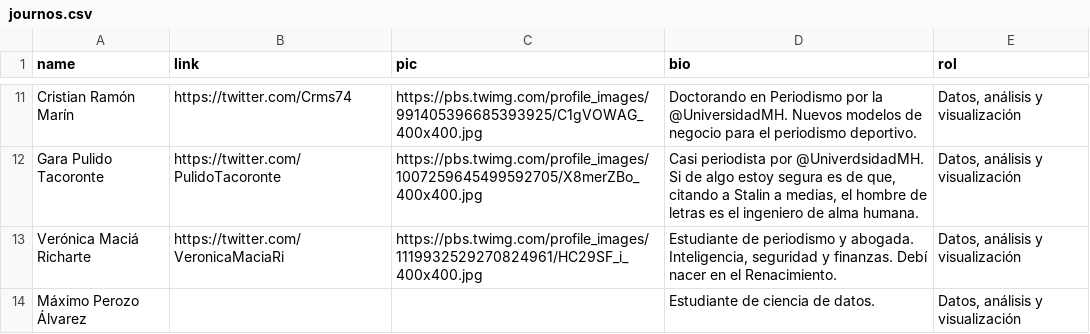
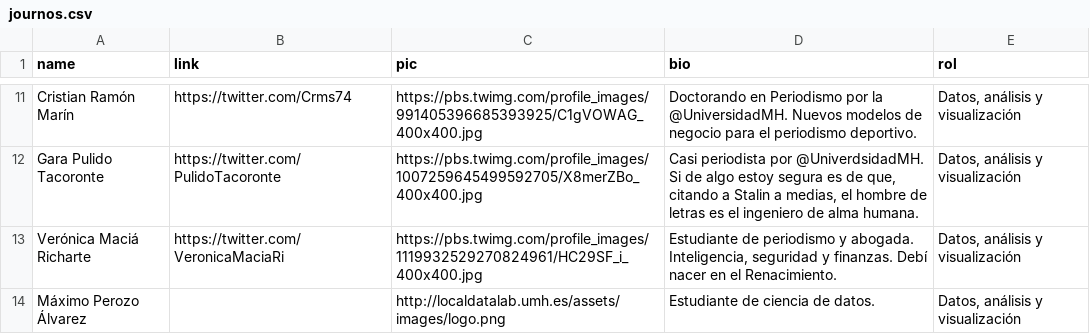
Before and after one commit to mipumh/localdatalab, a CSV file: _data/journos.csv, drawn as a sheet; only a part is shown, gaps mark what is left out.

```diff
--- a/_data/journos.csv
+++ b/_data/journos.csv
@@ -13,2 +13,2 @@ Gara Pulido Tacoronte,https://twitter.com/PulidoTacoronte,https://pbs.twimg.com/
 Verónica Maciá Richarte,https://twitter.com/VeronicaMaciaRi,https://pbs.twimg.com/profile_images/1119932529270824961/HC29SF_i_400x400.jpg,"Estudiante de periodismo y abogada. Inteligencia, seguridad y finanzas. Debí nacer en el Renacimiento.","Datos, análisis y visualización"
-Máximo Perozo Álvarez,,,Estudiante de ciencia de datos.,"Datos, análisis y visualización"
+Máximo Perozo Álvarez,,http://localdatalab.umh.es/assets/images/logo.png,Estudiante de ciencia de datos.,"Datos, análisis y visualización"
```
Also changed, not shown: 38 other files.
